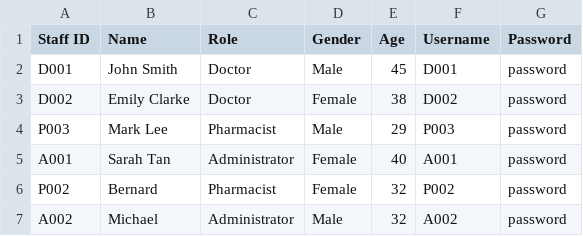
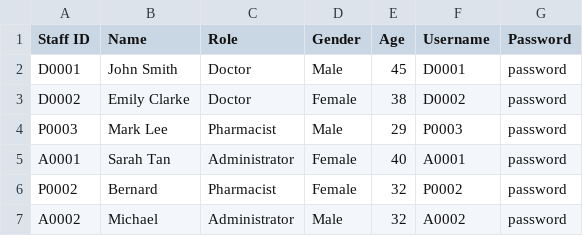
Before and after one commit to GaryQuah/SC2002_Assignment, a CSV file: src/data/Staff_List.csv, drawn as a sheet.

```diff
--- a/src/data/Staff_List.csv
+++ b/src/data/Staff_List.csv
@@ -1,7 +1,7 @@
 Staff ID,Name,Role,Gender,Age,Username,Password
-D001,John Smith,Doctor,Male,45,D001,password
-D002,Emily Clarke,Doctor,Female,38,D002,password
-P003,Mark Lee,Pharmacist,Male,29,P003,password
-A001,Sarah Tan,Administrator,Female,40,A001,password
-P002,Bernard,Pharmacist,Female,32,P002,password
-A002,Michael,Administrator,Male,32,A002,password
+D0001,John Smith,Doctor,Male,45,D0001,password
+D0002,Emily Clarke,Doctor,Female,38,D0002,password
+P0003,Mark Lee,Pharmacist,Male,29,P0003,password
+A0001,Sarah Tan,Administrator,Female,40,A0001,password
+P0002,Bernard,Pharmacist,Female,32,P0002,password
+A0002,Michael,Administrator,Male,32,A0002,password
```
Also changed, not shown: src/data/Patient_List.csv.
